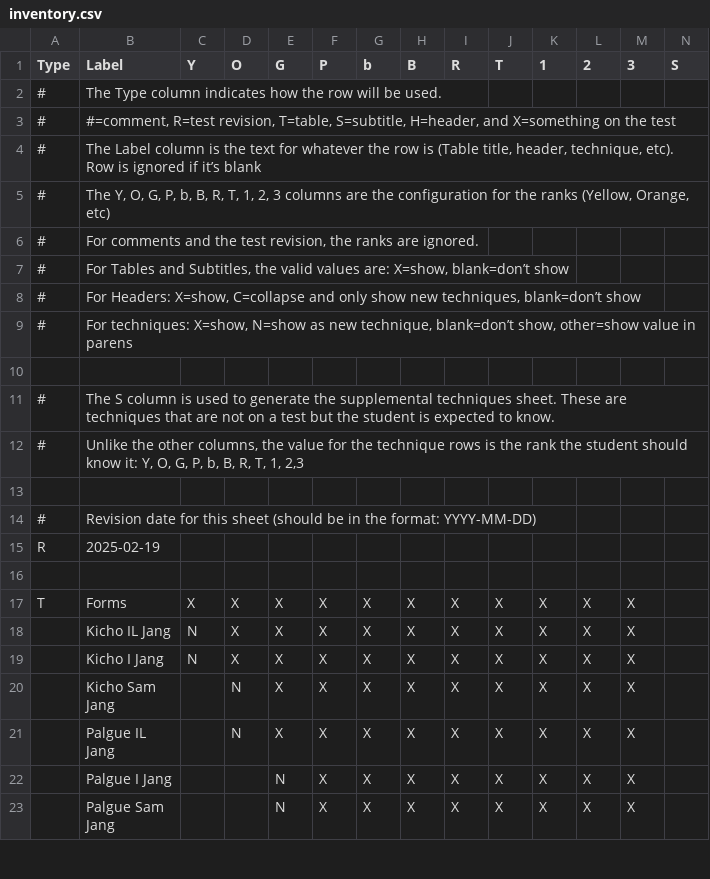
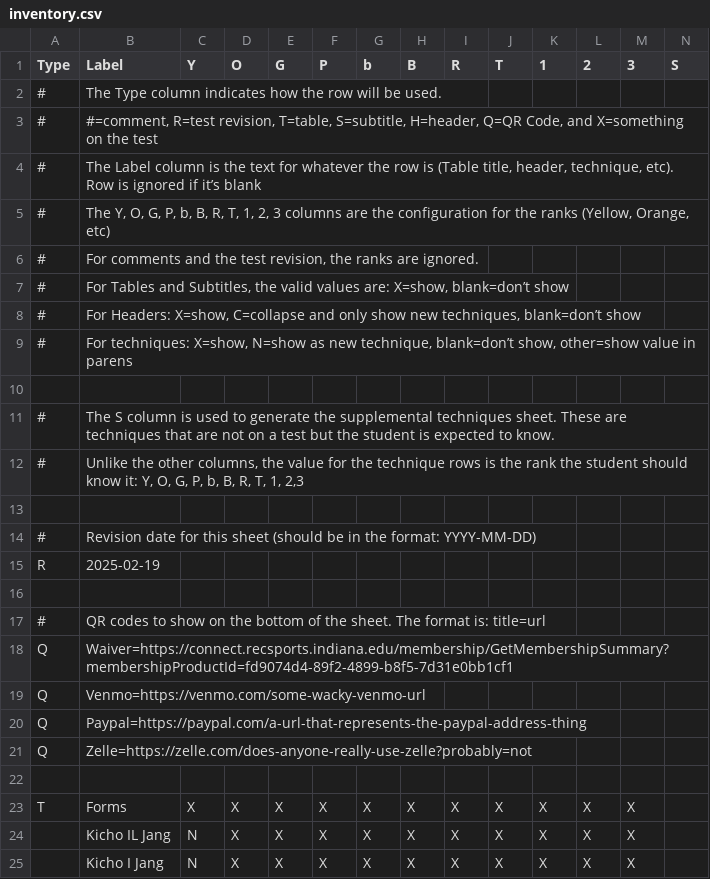
Before and after one commit to bdwheele/tkd_test_sheets, a CSV file: inventory.csv, drawn as a sheet; only a part is shown; the shorter side is filled out with more unchanged rows; rows hold the shown columns only; the diff names each change by its address in the sheet, - before the commit and + after, or states it on an @@ line.

```diff
--- a/inventory.csv
+++ b/inventory.csv
-B3 (Label): …S=subtitle, H=header, and X=something…
+B3 (Label): …S=subtitle, H=header, Q=QR Code, and X=something…
+row 16: (empty)
+row 17: # | QR codes to show on the bottom of the sheet. The format is: title=url
+row 18: Q | Waiver=https://connect.recsports.indiana.edu/membership/GetMembershipSummary?membershipProductId=fd9074d4-89f2-4899-b8f5-7d31e0bb1cf1
+row 19: Q | Venmo=https://venmo.com/some-wacky-venmo-url
+row 20: Q | Paypal=https://paypal.com/a-url-that-represents-the-paypal-address-thing
+row 21: Q | Zelle=https://zelle.com/does-anyone-really-use-zelle?probably=not
```
Also changed, not shown: 2 other files.
